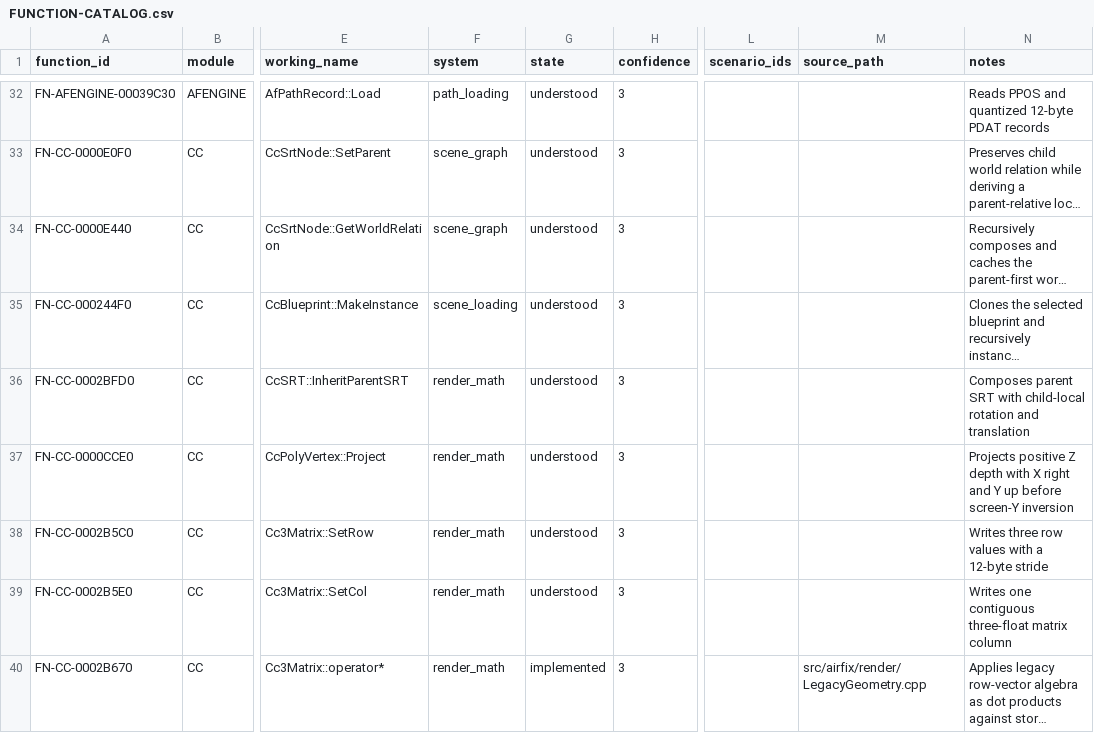
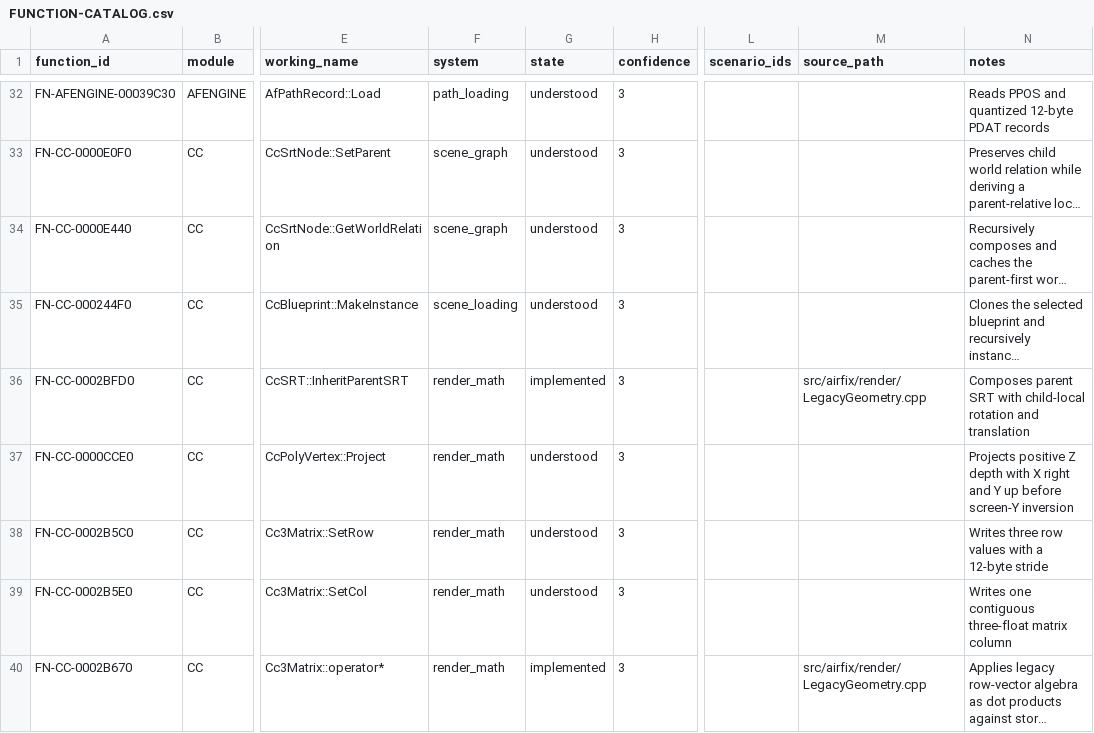
Before and after one commit to tryk016/airfix-dogfighter, a CSV file: docs/re/FUNCTION-CATALOG.csv, drawn as a sheet; only a part is shown, gaps mark what is left out; long unchanged cells end in …; the diff names each change by its address in the sheet, - before the commit and + after, or states it on an @@ line.

```diff
--- a/docs/re/FUNCTION-CATALOG.csv
+++ b/docs/re/FUNCTION-CATALOG.csv
-G36 (state): understood
+G36 (state): implemented
-M36 (source_path): (empty)
+M36 (source_path): src/airfix/render/LegacyGeometry.cpp
```
Also changed, not shown: 8 other files.
